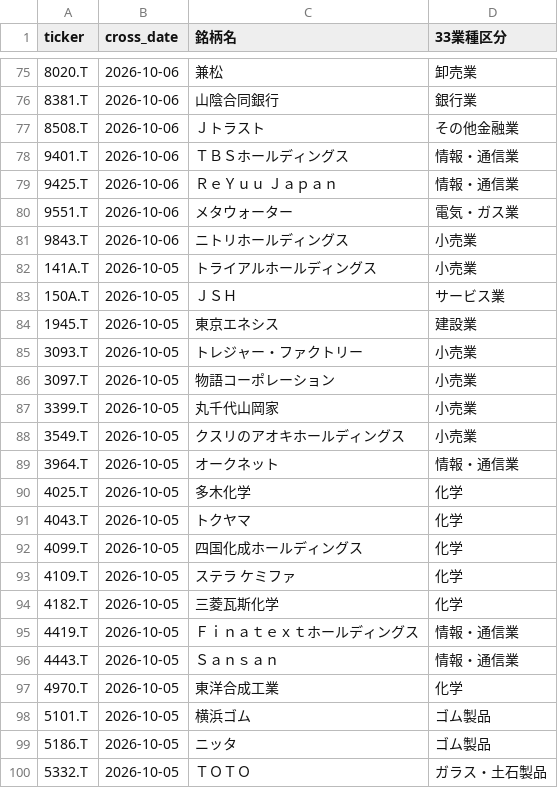
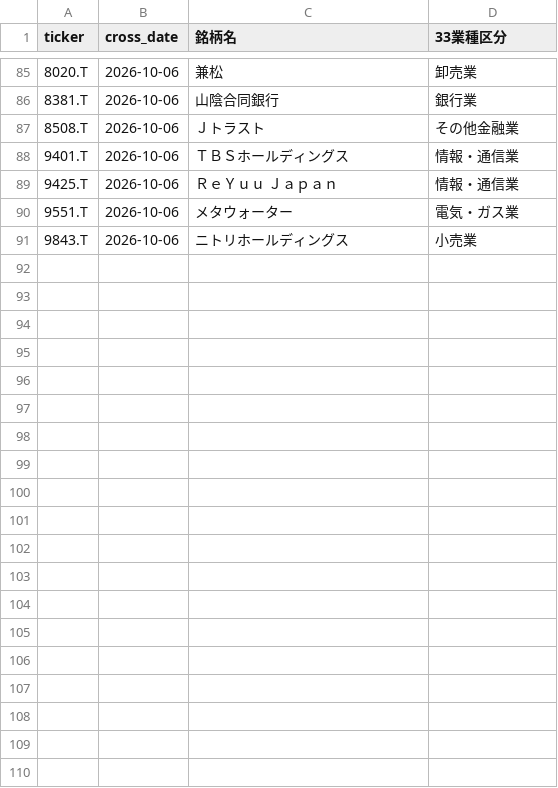
Before and after one commit to abesegg/jp-stock-screener, a CSV file: golden_cross.csv, drawn as a sheet; only a part is shown, gaps mark what is left out; removed rows and columns are numbered as before the commit, all else as after; the diff covers the shown part only; the diff names each change by its address in the sheet, - before the commit and + after, or states it on an @@ line.

```diff
--- a/golden_cross.csv
+++ b/golden_cross.csv
-row 82: 141A.T | 2026-10-05 | トライアルホールディングス | 小売業
-row 83: 150A.T | 2026-10-05 | ＪＳＨ | サービス業
-row 84: 1945.T | 2026-10-05 | 東京エネシス | 建設業
-row 85: 3093.T | 2026-10-05 | トレジャー・ファクトリー | 小売業
-row 86: 3097.T | 2026-10-05 | 物語コーポレーション | 小売業
-row 87: 3399.T | 2026-10-05 | 丸千代山岡家 | 小売業
-row 88: 3549.T | 2026-10-05 | クスリのアオキホールディングス | 小売業
-row 89: 3964.T | 2026-10-05 | オークネット | 情報・通信業
-row 90: 4025.T | 2026-10-05 | 多木化学 | 化学
-row 91: 4043.T | 2026-10-05 | トクヤマ | 化学
-row 92: 4099.T | 2026-10-05 | 四国化成ホールディングス | 化学
-row 93: 4109.T | 2026-10-05 | ステラ ケミファ | 化学
-row 94: 4182.T | 2026-10-05 | 三菱瓦斯化学 | 化学
-row 95: 4419.T | 2026-10-05 | Ｆｉｎａｔｅｘｔホールディングス | 情報・通信業
-row 96: 4443.T | 2026-10-05 | Ｓａｎｓａｎ | 情報・通信業
-row 97: 4970.T | 2026-10-05 | 東洋合成工業 | 化学
-row 98: 5101.T | 2026-10-05 | 横浜ゴム | ゴム製品
-row 99: 5186.T | 2026-10-05 | ニッタ | ゴム製品
-row 100: 5332.T | 2026-10-05 | ＴＯＴＯ | ガラス・土石製品
```
Also changed, not shown: 10 added rows and 16 removed rows elsewhere in this file, rs_ranking.csv, 1 other file.
